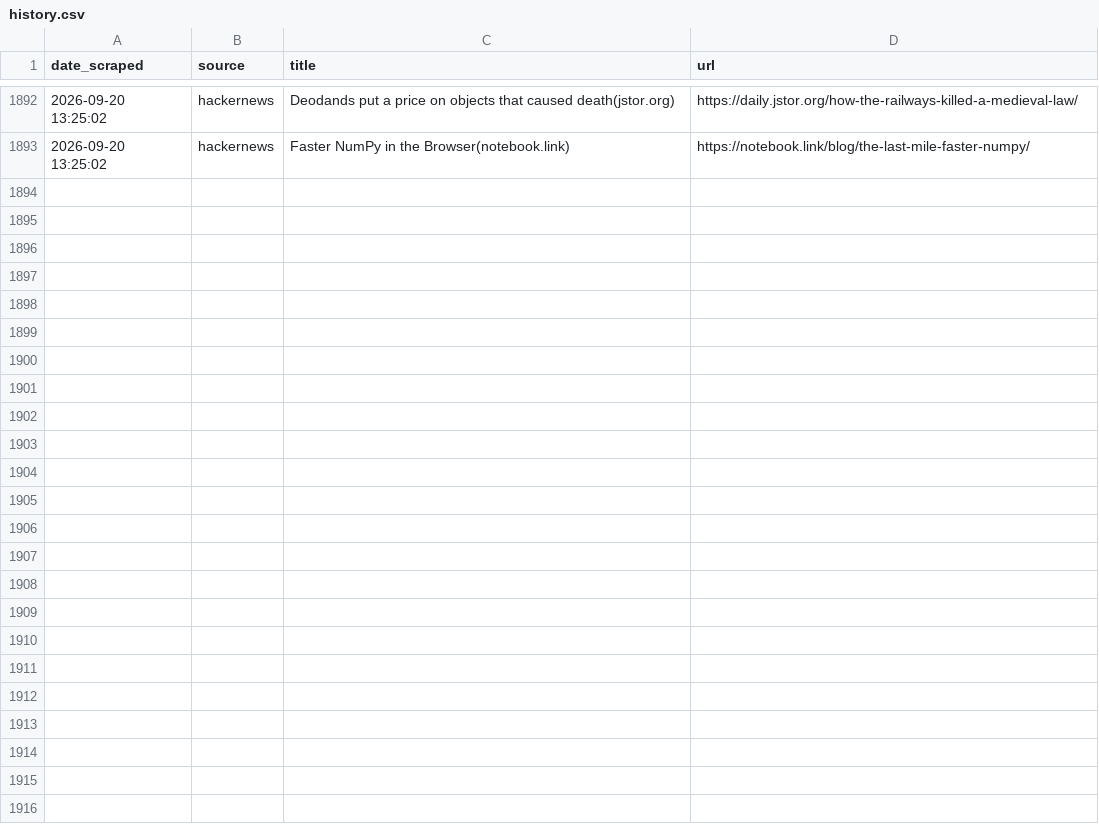
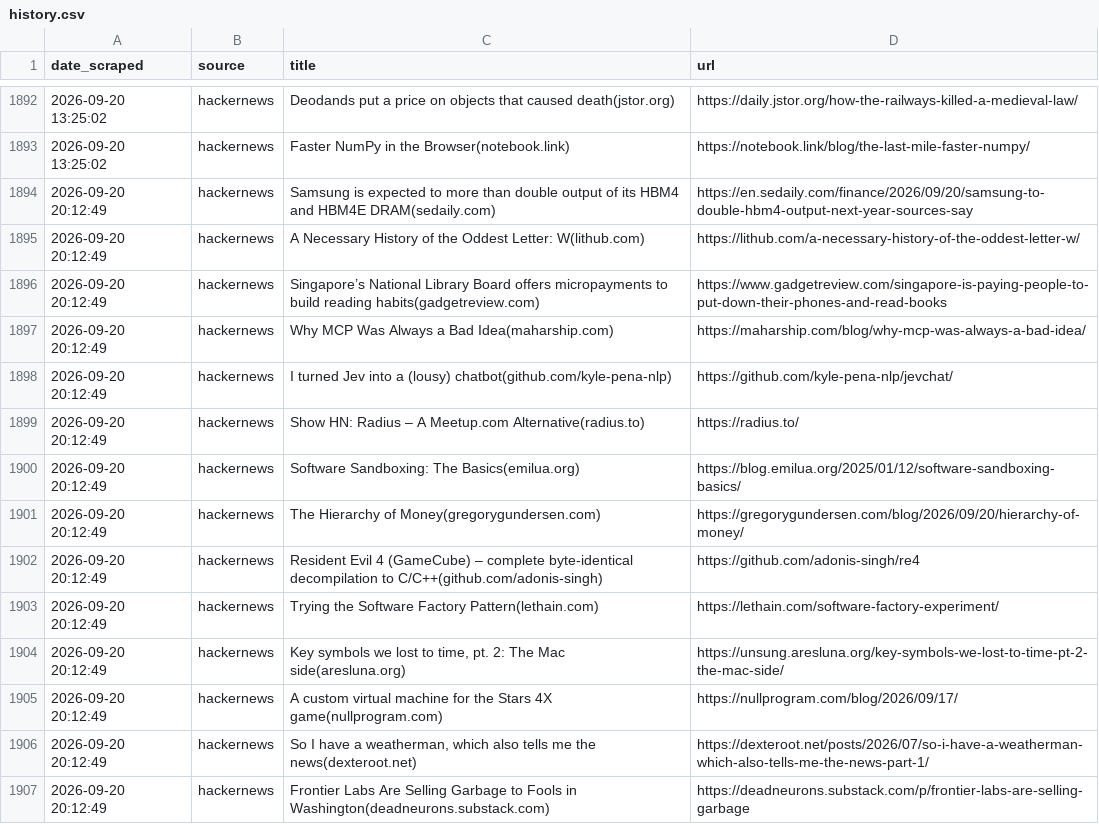
Before and after one commit to yosserayari/trendwatch, a CSV file: storage/history.csv, drawn as a sheet; only a part is shown, gaps mark what is left out; the diff names each change by its address in the sheet, - before the commit and + after, or states it on an @@ line.

```diff
--- a/storage/history.csv
+++ b/storage/history.csv
+row 1894: 2026-09-20 20:12:49 | hackernews | Samsung is expected to more than double output of its HBM4 and HBM4E DRAM(sedaily.com) | https://en.sedaily.com/finance/2026/09/20/samsung-to-double-hbm4-output-next-year-sources-say
+row 1895: 2026-09-20 20:12:49 | hackernews | A Necessary History of the Oddest Letter: W(lithub.com) | https://lithub.com/a-necessary-history-of-the-oddest-letter-w/
+row 1896: 2026-09-20 20:12:49 | hackernews | Singapore’s National Library Board offers micropayments to build reading habits(gadgetreview.com) | https://www.gadgetreview.com/singapore-is-paying-people-to-put-down-their-phones-and-read-books
+row 1897: 2026-09-20 20:12:49 | hackernews | Why MCP Was Always a Bad Idea(maharship.com) | https://maharship.com/blog/why-mcp-was-always-a-bad-idea/
+row 1898: 2026-09-20 20:12:49 | hackernews | I turned Jev into a (lousy) chatbot(github.com/kyle-pena-nlp) | https://github.com/kyle-pena-nlp/jevchat/
+row 1899: 2026-09-20 20:12:49 | hackernews | Show HN: Radius – A Meetup.com Alternative(radius.to) | https://radius.to/
+row 1900: 2026-09-20 20:12:49 | hackernews | Software Sandboxing: The Basics(emilua.org) | https://blog.emilua.org/2025/01/12/software-sandboxing-basics/
+row 1901: 2026-09-20 20:12:49 | hackernews | The Hierarchy of Money(gregorygundersen.com) | https://gregorygundersen.com/blog/2026/09/20/hierarchy-of-money/
+row 1902: 2026-09-20 20:12:49 | hackernews | Resident Evil 4 (GameCube) – complete byte-identical decompilation to C/C++(github.com/adonis-singh) | https://github.com/adonis-singh/re4
+row 1903: 2026-09-20 20:12:49 | hackernews | Trying the Software Factory Pattern(lethain.com) | https://lethain.com/software-factory-experiment/
+row 1904: 2026-09-20 20:12:49 | hackernews | Key symbols we lost to time, pt. 2: The Mac side(aresluna.org) | https://unsung.aresluna.org/key-symbols-we-lost-to-time-pt-2-the-mac-side/
+row 1905: 2026-09-20 20:12:49 | hackernews | A custom virtual machine for the Stars 4X game(nullprogram.com) | https://nullprogram.com/blog/2026/09/17/
+row 1906: 2026-09-20 20:12:49 | hackernews | So I have a weatherman, which also tells me the news(dexteroot.net) | https://dexteroot.net/posts/2026/07/so-i-have-a-weatherman-which-also-tells-me-the-news-part-1/
+row 1907: 2026-09-20 20:12:49 | hackernews | Frontier Labs Are Selling Garbage to Fools in Washington(deadneurons.substack.com) | https://deadneurons.substack.com/p/frontier-labs-are-selling-garbage
```
